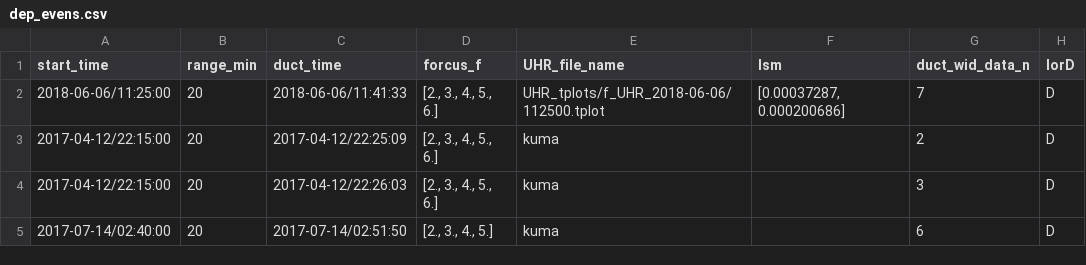
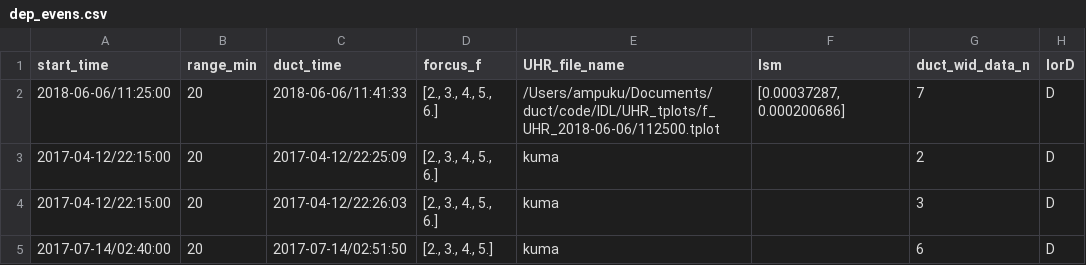
Before and after one commit to YuriMitsu/erg_duct_calculation_python, a CSV file: dep_evens.csv, drawn as a sheet; only a part is shown; the diff covers the shown part only.

Commit message:
Sentence change due to procedure name change.

```diff
--- a/dep_evens.csv
+++ b/dep_evens.csv
@@ -1,3 +1,3 @@
 start_time,range_min,duct_time,forcus_f,UHR_file_name,lsm,duct_wid_data_n,IorD
-2018-06-06/11:25:00,20,2018-06-06/11:41:33,"[2., 3., 4., 5., 6.]",UHR_tplots/f_UHR_2018-06-06/112500.tplot,"[0.00037287, 0.000200686]",7,D
+2018-06-06/11:25:00,20,2018-06-06/11:41:33,"[2., 3., 4., 5., 6.]",/Users/ampuku/Documents/duct/code/IDL/UHR_tplots/f_UHR_2018-06-06/112500.tplot,"[0.00037287, 0.000200686]",7,D
 2017-04-12/22:15:00,20,2017-04-12/22:25:09,"[2., 3., 4., 5., 6.]",kuma,,2,D
```
Also changed, not shown: 13 added rows, 1 removed row and 21 edited cells elsewhere in this file, 1 other file.
